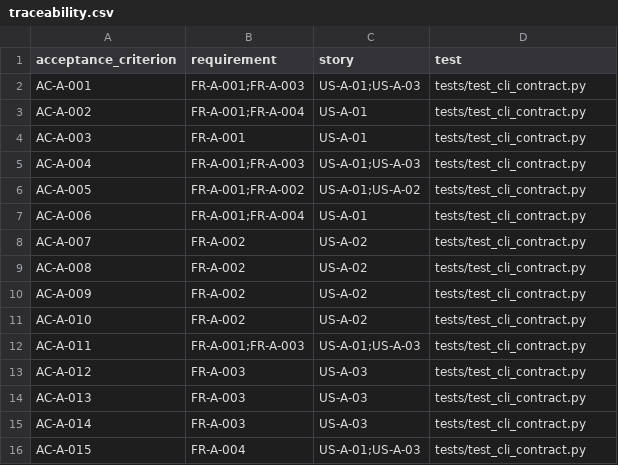
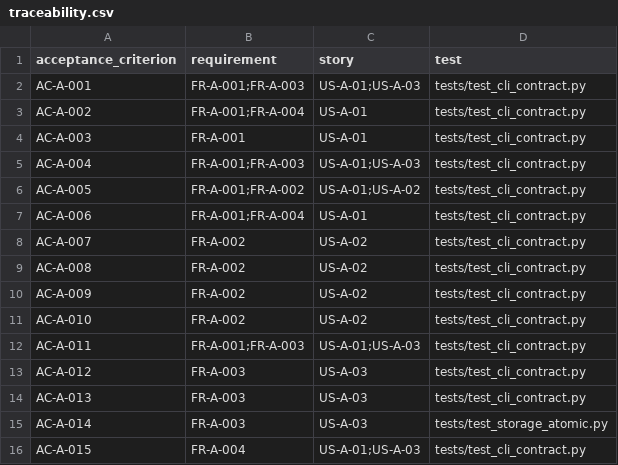
Before and after one commit to jessicag2011/aisdlcassignment1, a CSV file: Part-1A/specs/001-smart-todo/traceability.csv, drawn as a sheet.

Commit message:
US-A-01 FR-A-001; US-A-03 FR-A-003: complete edge-case traceability checks

```diff
--- a/Part-1A/specs/001-smart-todo/traceability.csv
+++ b/Part-1A/specs/001-smart-todo/traceability.csv
@@ -14,3 +14,3 @@ AC-A-012,FR-A-003,US-A-03,tests/test_cli_contract.py
 AC-A-013,FR-A-003,US-A-03,tests/test_cli_contract.py
-AC-A-014,FR-A-003,US-A-03,tests/test_cli_contract.py
+AC-A-014,FR-A-003,US-A-03,tests/test_storage_atomic.py
 AC-A-015,FR-A-004,US-A-01;US-A-03,tests/test_cli_contract.py
```
Also changed, not shown: 6 other files.
